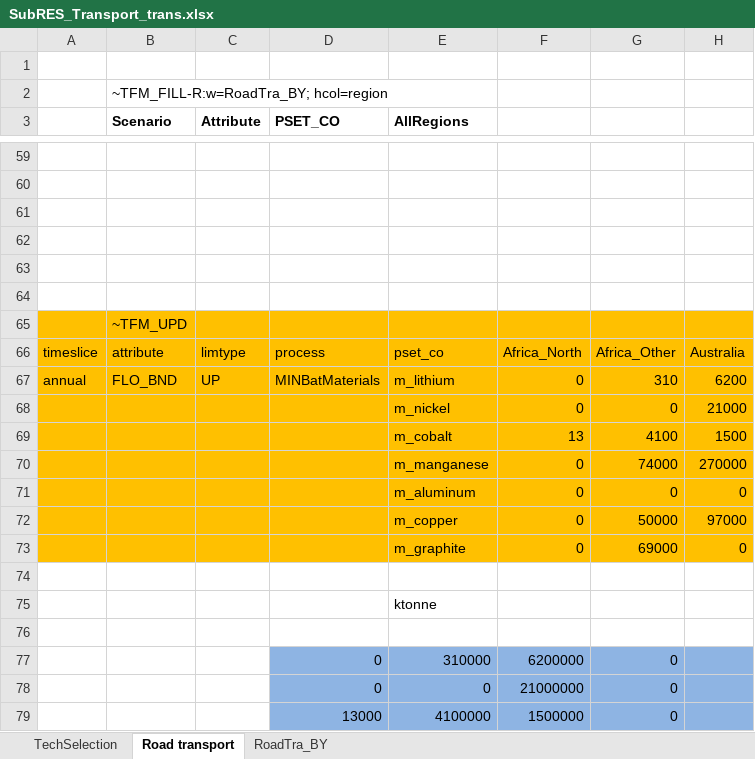
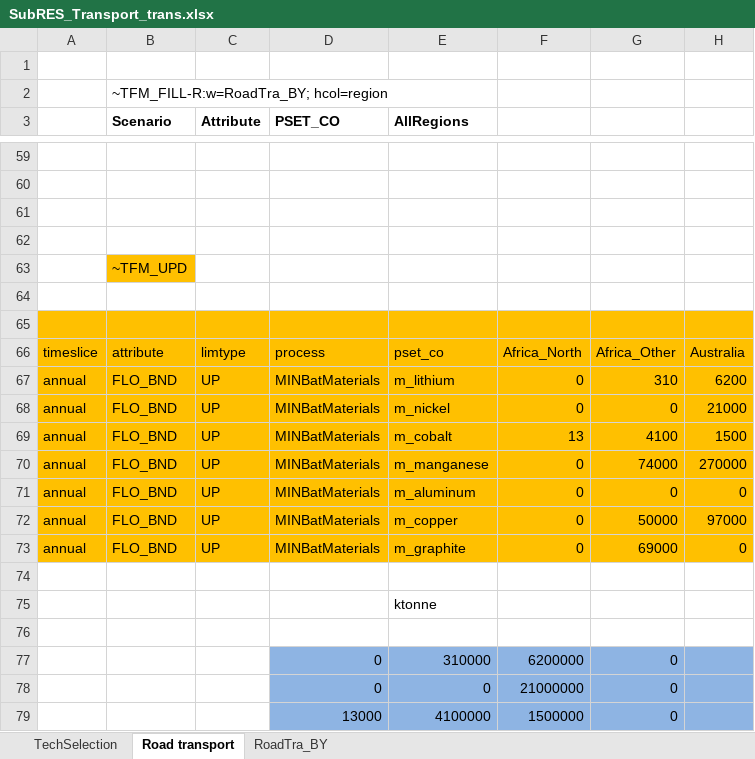
Before and after one commit to seanli12354/KiNESYS_BattCircularity-main, an Excel workbook: SubRes_Tmpl/SubRES_Transport_trans.xlsx, sheet Road transport, drawn as a sheet; only a part is shown, gaps mark what is left out; values as stored, in another font and other column widths than the file's, no borders; the diff names each change by its address in the sheet, - before the commit and + after, or states it on an @@ line.

```diff
--- a/SubRes_Tmpl/SubRES_Transport_trans.xlsx (sheet Road transport)
+++ b/SubRes_Tmpl/SubRES_Transport_trans.xlsx (sheet Road transport)
-B63 (Scenario): (empty)
+B63 (Scenario): ~TFM_UPD
-B63 fill: none
+B63 fill: #FFC000
-B65 (Scenario): ~TFM_UPD
+B65 (Scenario): (empty)
-A68:A73: (empty)
+A68:A73: annual
-B68:B73 (Scenario): (empty)
+B68:B73 (Scenario): FLO_BND
-C68:C73 (Attribute): (empty)
+C68:C73 (Attribute): UP
-D68:D73 (PSET_CO): (empty)
+D68:D73 (PSET_CO): MINBatMaterials
```
Also changed, not shown: SubRes_Tmpl/SubRES_Transport.xlsx.
